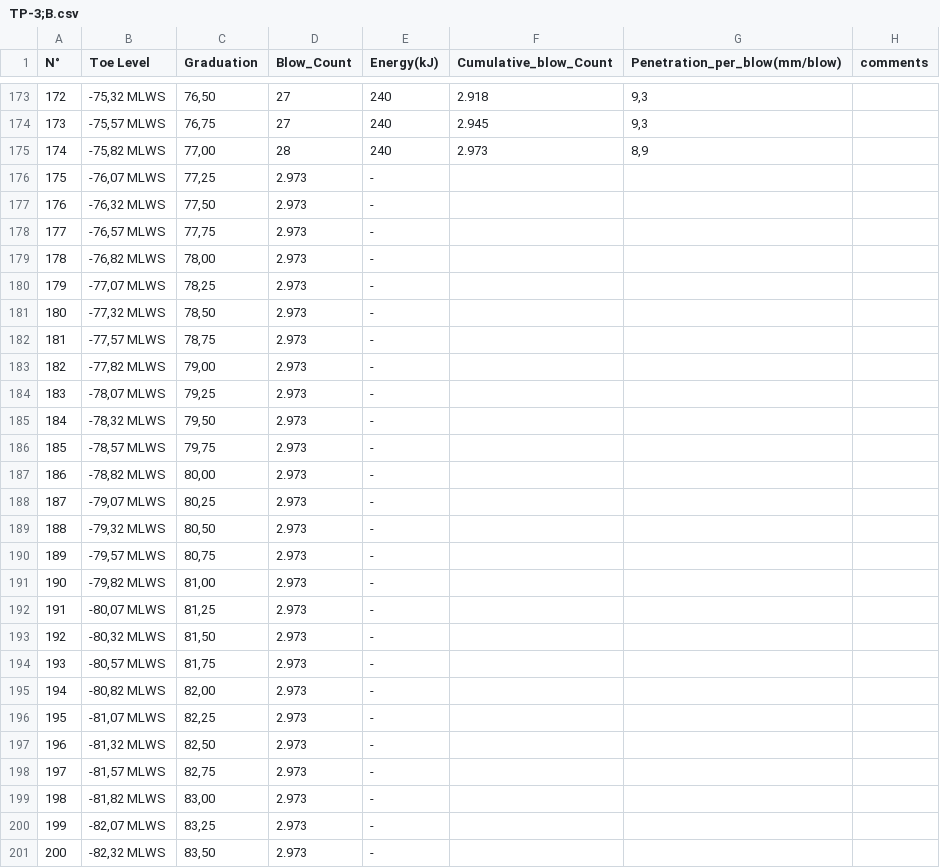
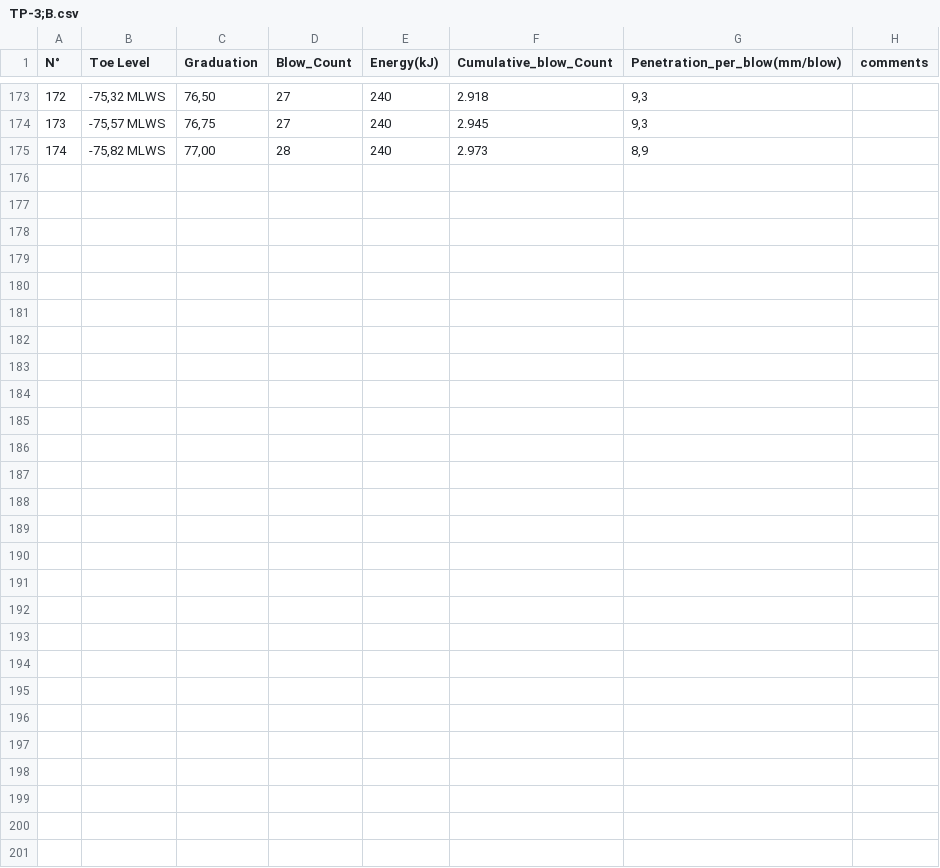
Before and after one commit to eadelgadillom/Projects_Private, a CSV file: Puerto_antioquia/Transition Platform/TP-3;B.csv, drawn as a sheet; only a part is shown, gaps mark what is left out.

```diff
--- a/Puerto_antioquia/Transition Platform/TP-3;B.csv
+++ b/Puerto_antioquia/Transition Platform/TP-3;B.csv
@@ -175,27 +175 @@ N°	Toe Level	Graduation	Blow_Count	Energy(kJ)	Cumulative_blow_Count	Penetration
 174	-75,82 MLWS	77,00	28	240	2.973	8,9	
-175	-76,07 MLWS	77,25	2.973	-			
-176	-76,32 MLWS	77,50	2.973	-			
-177	-76,57 MLWS	77,75	2.973	-			
-178	-76,82 MLWS	78,00	2.973	-			
-179	-77,07 MLWS	78,25	2.973	-			
-180	-77,32 MLWS	78,50	2.973	-			
-181	-77,57 MLWS	78,75	2.973	-			
-182	-77,82 MLWS	79,00	2.973	-			
-183	-78,07 MLWS	79,25	2.973	-			
-184	-78,32 MLWS	79,50	2.973	-			
-185	-78,57 MLWS	79,75	2.973	-			
-186	-78,82 MLWS	80,00	2.973	-			
-187	-79,07 MLWS	80,25	2.973	-			
-188	-79,32 MLWS	80,50	2.973	-			
-189	-79,57 MLWS	80,75	2.973	-			
-190	-79,82 MLWS	81,00	2.973	-			
-191	-80,07 MLWS	81,25	2.973	-			
-192	-80,32 MLWS	81,50	2.973	-			
-193	-80,57 MLWS	81,75	2.973	-			
-194	-80,82 MLWS	82,00	2.973	-			
-195	-81,07 MLWS	82,25	2.973	-			
-196	-81,32 MLWS	82,50	2.973	-			
-197	-81,57 MLWS	82,75	2.973	-			
-198	-81,82 MLWS	83,00	2.973	-			
-199	-82,07 MLWS	83,25	2.973	-			
-200	-82,32 MLWS	83,50	2.973	-			
```
Also changed, not shown: Puerto_antioquia/TP-2;A.csv, Puerto_antioquia/TP-2;C.csv, 7 other files.
